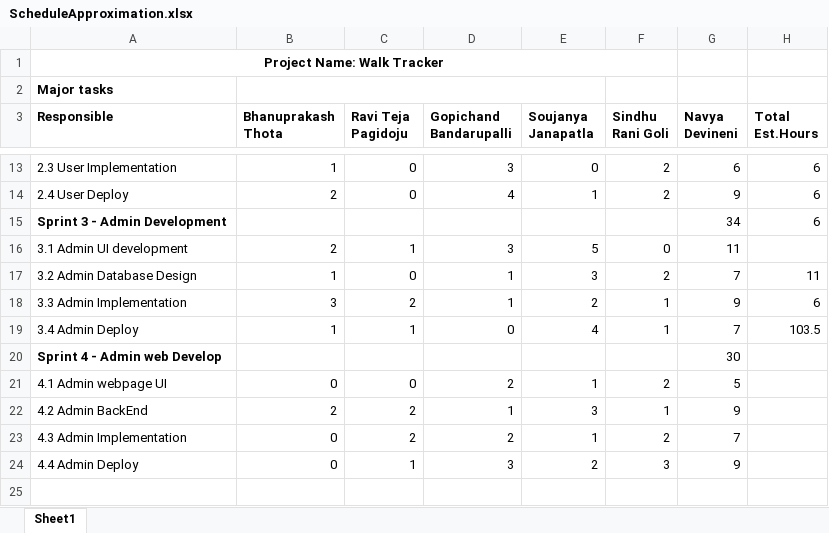
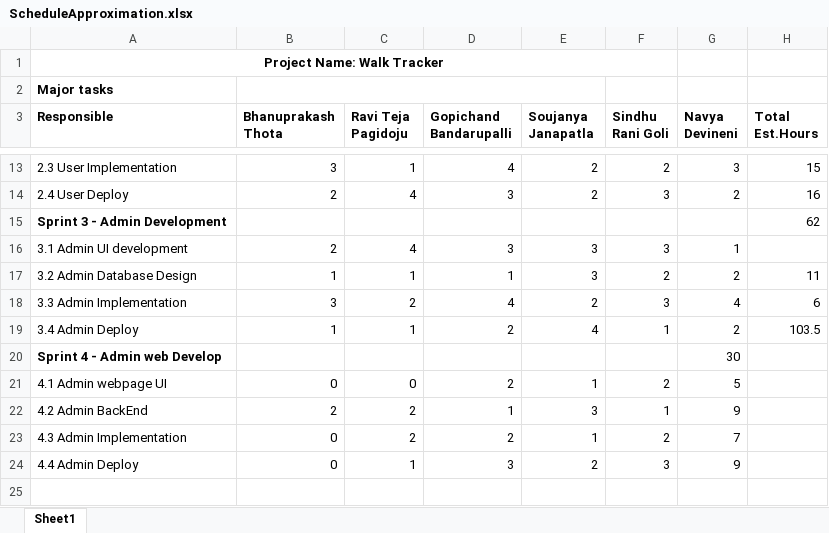
Before and after one commit to RaviTeja444/health-wellness, an Excel workbook: ScheduleApproximation.xlsx, sheet Sheet1, drawn as a sheet; only a part is shown, gaps mark what is left out; values as stored, in another font and other column widths than the file's, no borders; the diff covers the shown part only; the diff names each change by its address in the sheet, - before the commit and + after, or states it on an @@ line.

```diff
--- a/ScheduleApproximation.xlsx (sheet Sheet1)
+++ b/ScheduleApproximation.xlsx (sheet Sheet1)
-B13 (Bhanuprakash Thota): 1
+B13 (Bhanuprakash Thota): 3
-C13 (Ravi Teja Pagidoju): 0
+C13 (Ravi Teja Pagidoju): 1
-D13 (Gopichand Bandarupalli): 3
+D13 (Gopichand Bandarupalli): 4
-E13 (Soujanya Janapatla): 0
+E13 (Soujanya Janapatla): 2
-G13 (Navya Devineni): 6
+G13 (Navya Devineni): 3
-H13 (Total Est.Hours): 6
+H13 (Total Est.Hours): 15
-C14 (Ravi Teja Pagidoju): 0
+C14 (Ravi Teja Pagidoju): 4
-D14 (Gopichand Bandarupalli): 4
+D14 (Gopichand Bandarupalli): 3
-E14 (Soujanya Janapatla): 1
+E14 (Soujanya Janapatla): 2
-F14 (Sindhu Rani Goli): 2
+F14 (Sindhu Rani Goli): 3
-G14 (Navya Devineni): 9
+G14 (Navya Devineni): 2
-H14 (Total Est.Hours): 6
+H14 (Total Est.Hours): 16
-G15 (Navya Devineni): 34
+G15 (Navya Devineni): (empty)
-H15 (Total Est.Hours): 6
+H15 (Total Est.Hours): 62
-C16 (Ravi Teja Pagidoju): 1
+C16 (Ravi Teja Pagidoju): 4
-E16 (Soujanya Janapatla): 5
+E16 (Soujanya Janapatla): 3
-F16 (Sindhu Rani Goli): 0
+F16 (Sindhu Rani Goli): 3
-G16 (Navya Devineni): 11
+G16 (Navya Devineni): 1
-C17 (Ravi Teja Pagidoju): 0
+C17 (Ravi Teja Pagidoju): 1
-G17 (Navya Devineni): 7
+G17 (Navya Devineni): 2
-D18 (Gopichand Bandarupalli): 1
+D18 (Gopichand Bandarupalli): 4
-F18 (Sindhu Rani Goli): 1
+F18 (Sindhu Rani Goli): 3
-G18 (Navya Devineni): 9
+G18 (Navya Devineni): 4
-D19 (Gopichand Bandarupalli): 0
+D19 (Gopichand Bandarupalli): 2
-G19 (Navya Devineni): 7
+G19 (Navya Devineni): 2
```
Also changed, not shown: 28 edited cells elsewhere in this sheet.
